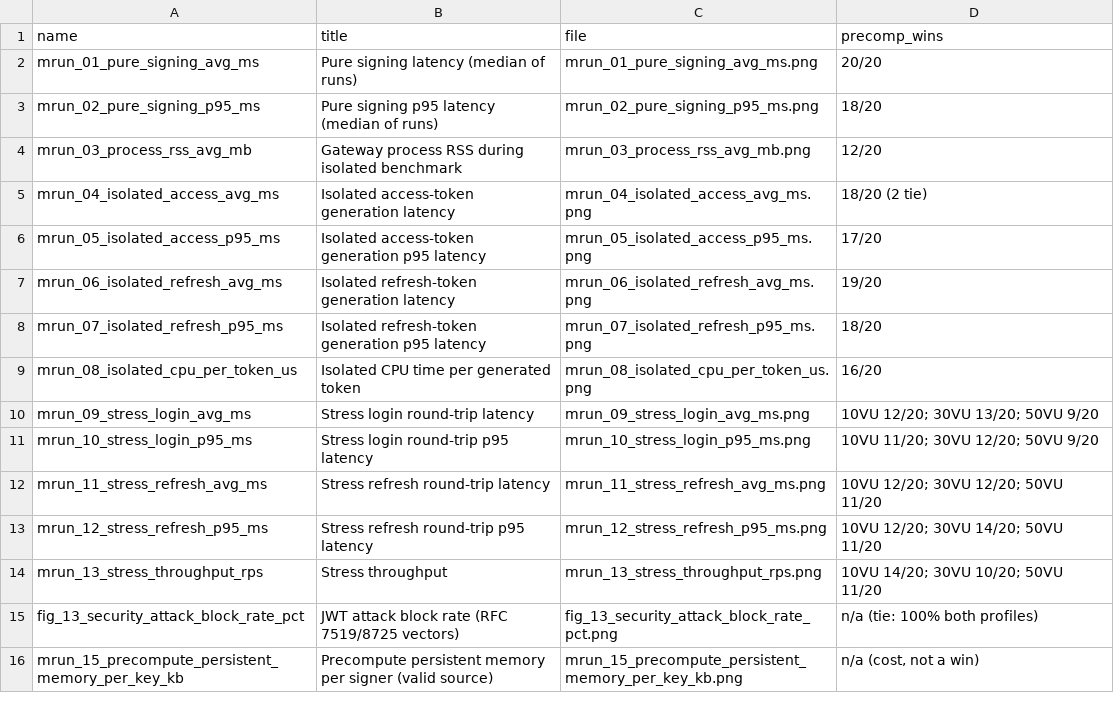
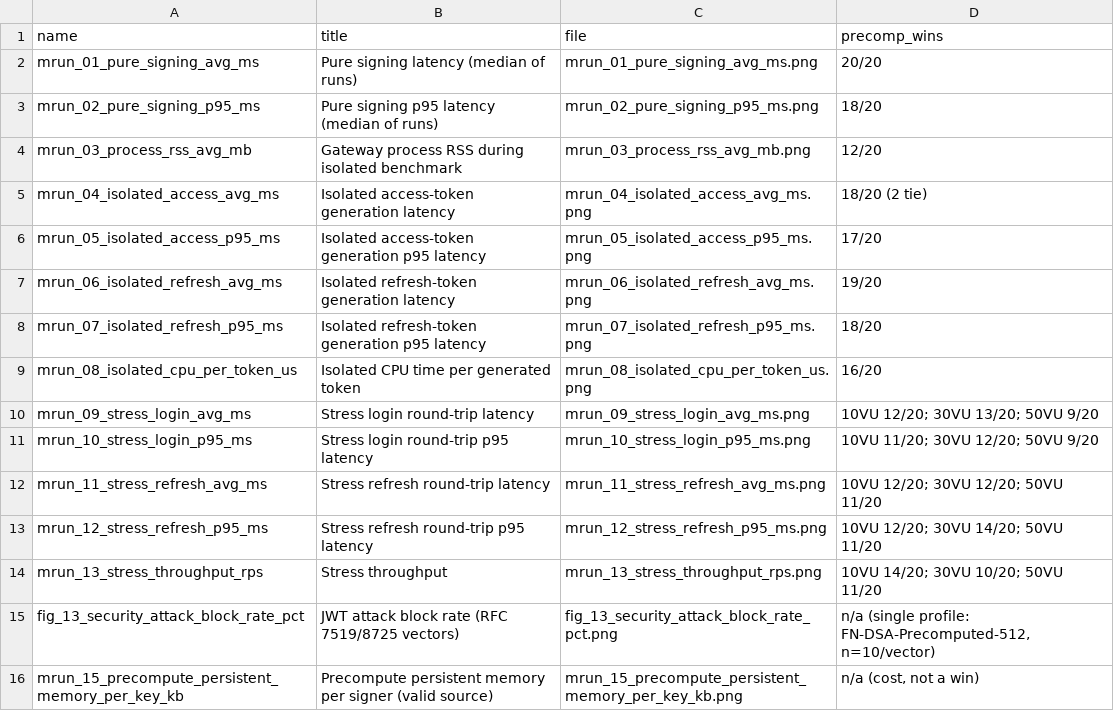
Before and after one commit to ridwanmuh3/tasktify, a CSV file: figures/multirun/multirun_manifest.csv, drawn as a sheet.

```diff
--- a/figures/multirun/multirun_manifest.csv
+++ b/figures/multirun/multirun_manifest.csv
@@ -14,3 +14,3 @@ mrun_12_stress_refresh_p95_ms,Stress refresh round-trip p95 latency,mrun_12_stre
 mrun_13_stress_throughput_rps,Stress throughput,mrun_13_stress_throughput_rps.png,10VU 14/20; 30VU 10/20; 50VU 11/20
-fig_13_security_attack_block_rate_pct,JWT attack block rate (RFC 7519/8725 vectors),fig_13_security_attack_block_rate_pct.png,n/a (tie: 100% both profiles)
+fig_13_security_attack_block_rate_pct,JWT attack block rate (RFC 7519/8725 vectors),fig_13_security_attack_block_rate_pct.png,"n/a (single profile: FN-DSA-Precomputed-512, n=10/vector)"
 mrun_15_precompute_persistent_memory_per_key_kb,Precompute persistent memory per signer (valid source),mrun_15_precompute_persistent_memory_per_key_kb.png,"n/a (cost, not a win)"
```
Also changed, not shown: figures/multirun/multirun_validation.csv, 7 other files.
